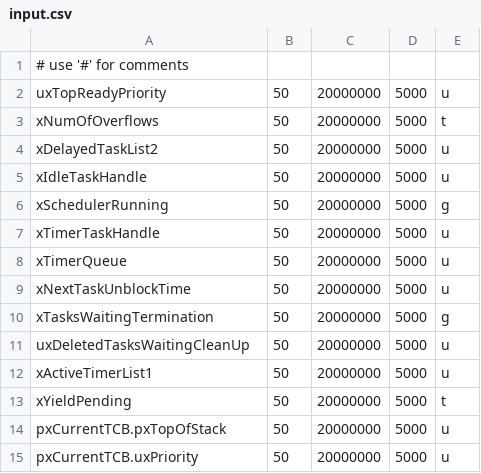
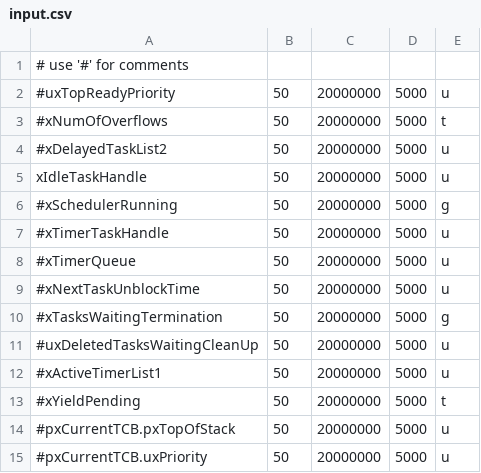
Before and after one commit to sapeirone/free-rtos-fault-injection-simulator, a CSV file: input.csv, drawn as a sheet.

```diff
--- a/input.csv
+++ b/input.csv
@@ -1,15 +1,15 @@
 # use '#' for comments
-uxTopReadyPriority,50,20000000,5000,u
-xNumOfOverflows,50,20000000,5000,t
-xDelayedTaskList2,50,20000000,5000,u
+#uxTopReadyPriority,50,20000000,5000,u
+#xNumOfOverflows,50,20000000,5000,t
+#xDelayedTaskList2,50,20000000,5000,u
 xIdleTaskHandle,50,20000000,5000,u
-xSchedulerRunning,50,20000000,5000,g
-xTimerTaskHandle,50,20000000,5000,u
-xTimerQueue,50,20000000,5000,u
-xNextTaskUnblockTime,50,20000000,5000,u
-xTasksWaitingTermination,50,20000000,5000,g
-uxDeletedTasksWaitingCleanUp,50,20000000,5000,u
-xActiveTimerList1,50,20000000,5000,u
-xYieldPending,50,20000000,5000,t
-pxCurrentTCB.pxTopOfStack,50,20000000,5000,u
-pxCurrentTCB.uxPriority,50,20000000,5000,u
+#xSchedulerRunning,50,20000000,5000,g
+#xTimerTaskHandle,50,20000000,5000,u
+#xTimerQueue,50,20000000,5000,u
+#xNextTaskUnblockTime,50,20000000,5000,u
+#xTasksWaitingTermination,50,20000000,5000,g
+#uxDeletedTasksWaitingCleanUp,50,20000000,5000,u
+#xActiveTimerList1,50,20000000,5000,u
+#xYieldPending,50,20000000,5000,t
+#pxCurrentTCB.pxTopOfStack,50,20000000,5000,u
+#pxCurrentTCB.uxPriority,50,20000000,5000,u
```
Also changed, not shown: 2 other files.
